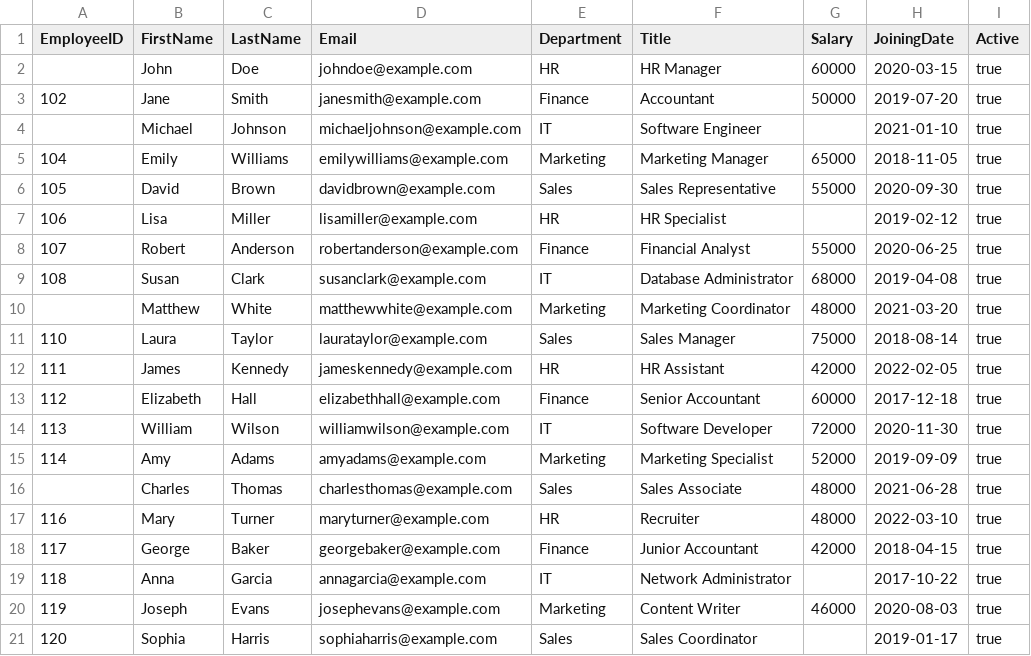
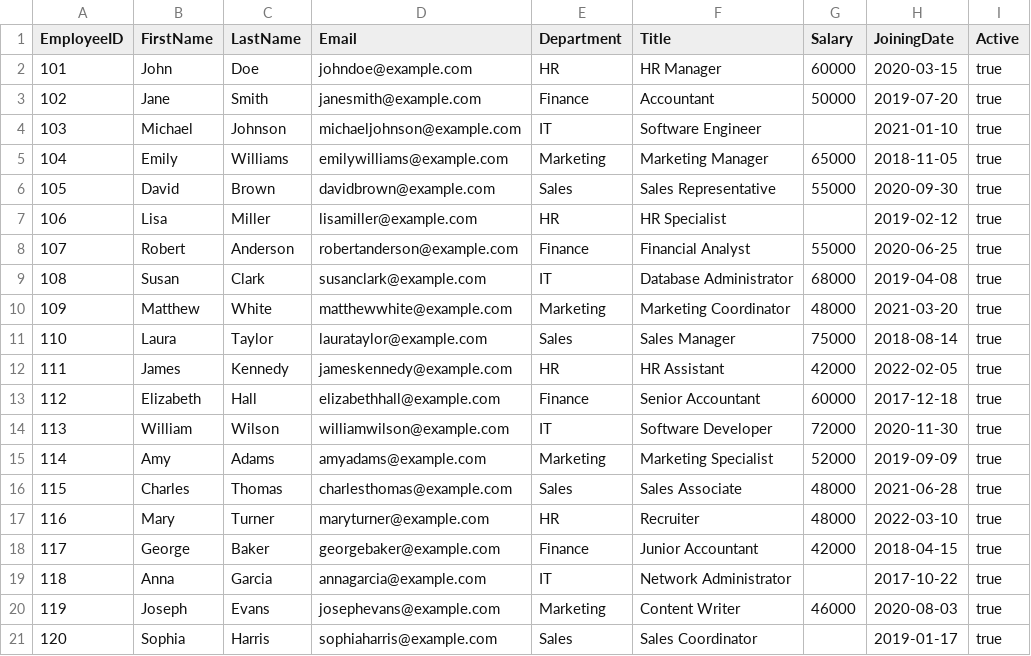
Before and after one commit to Dinoxxc/machine_learning, a CSV file: Pertemuan3/Employee_Data_Company.csv, drawn as a sheet.

```diff
--- a/Pertemuan3/Employee_Data_Company.csv
+++ b/Pertemuan3/Employee_Data_Company.csv
@@ -1,5 +1,5 @@
 EmployeeID,FirstName,LastName,Email,Department,Title,Salary,JoiningDate,Active
-,John,Doe,johndoe@example.com,HR,HR Manager,60000,2020-03-15,true
+101,John,Doe,johndoe@example.com,HR,HR Manager,60000,2020-03-15,true
 102,Jane,Smith,janesmith@example.com,Finance,Accountant,50000,2019-07-20,true
-,Michael,Johnson,michaeljohnson@example.com,IT,Software Engineer,,2021-01-10,true
+103,Michael,Johnson,michaeljohnson@example.com,IT,Software Engineer,,2021-01-10,true
 104,Emily,Williams,emilywilliams@example.com,Marketing,Marketing Manager,65000,2018-11-05,true
@@ -9,3 +9,3 @@ EmployeeID,FirstName,LastName,Email,Department,Title,Salary,JoiningDate,Active
 108,Susan,Clark,susanclark@example.com,IT,Database Administrator,68000,2019-04-08,true
-,Matthew,White,matthewwhite@example.com,Marketing,Marketing Coordinator,48000,2021-03-20,true
+109,Matthew,White,matthewwhite@example.com,Marketing,Marketing Coordinator,48000,2021-03-20,true
 110,Laura,Taylor,laurataylor@example.com,Sales,Sales Manager,75000,2018-08-14,true
@@ -15,3 +15,3 @@ EmployeeID,FirstName,LastName,Email,Department,Title,Salary,JoiningDate,Active
 114,Amy,Adams,amyadams@example.com,Marketing,Marketing Specialist,52000,2019-09-09,true
-,Charles,Thomas,charlesthomas@example.com,Sales,Sales Associate,48000,2021-06-28,true
+115,Charles,Thomas,charlesthomas@example.com,Sales,Sales Associate,48000,2021-06-28,true
 116,Mary,Turner,maryturner@example.com,HR,Recruiter,48000,2022-03-10,true
```
Also changed, not shown: 1 other file.
